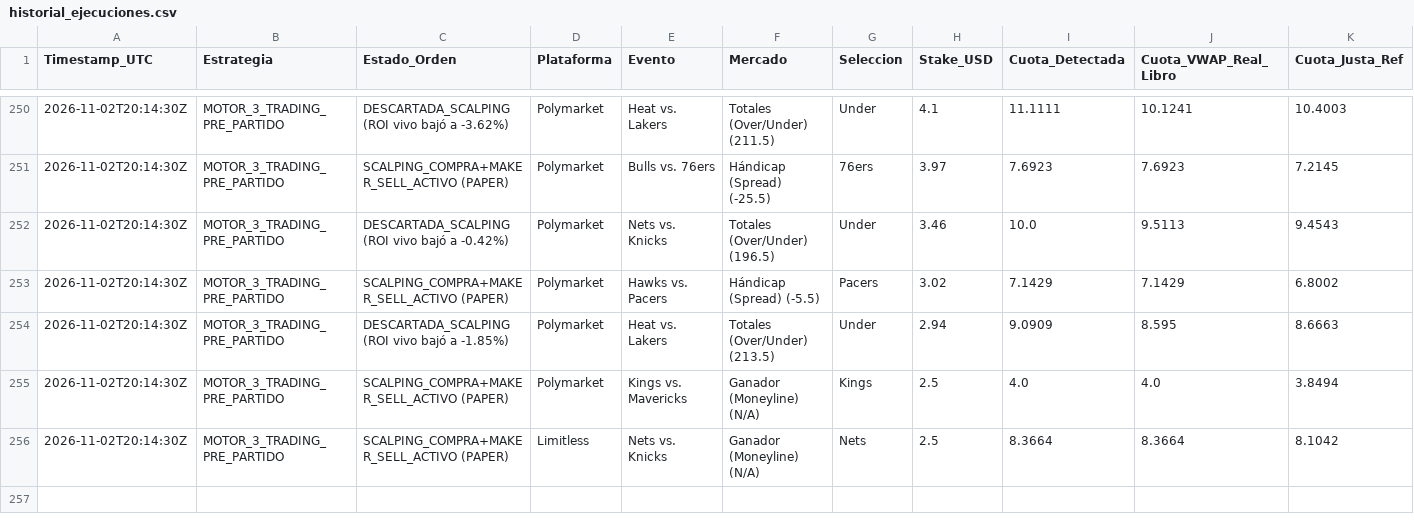
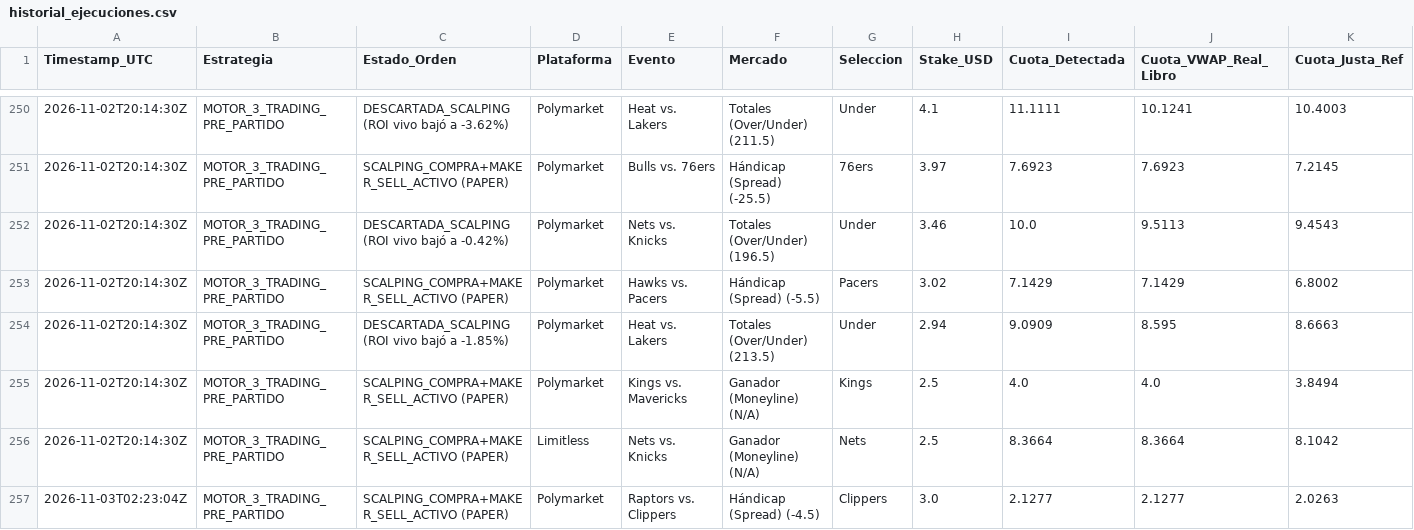
Before and after one commit to pochopablo1/quant-sports-es, a CSV file: datos/historial_ejecuciones.csv, drawn as a sheet; only a part is shown, gaps mark what is left out; rows hold the shown columns only; the diff names each change by its address in the sheet, - before the commit and + after, or states it on an @@ line.

Commit message:
Actualizar historial de simulacion en vivo [skip ci]

```diff
--- a/datos/historial_ejecuciones.csv
+++ b/datos/historial_ejecuciones.csv
+row 257: 2026-11-03T02:23:04Z | MOTOR_3_TRADING_PRE_PARTIDO | SCALPING_COMPRA+MAKER_SELL_ACTIVO (PAPER) | Polymarket | Raptors vs. Clippers | Hándicap (Spread) (-4.5) | Clippers | 3.0 | 2.1277 | 2.1277 | 2.0263
```
Also changed, not shown: 1 other file.
